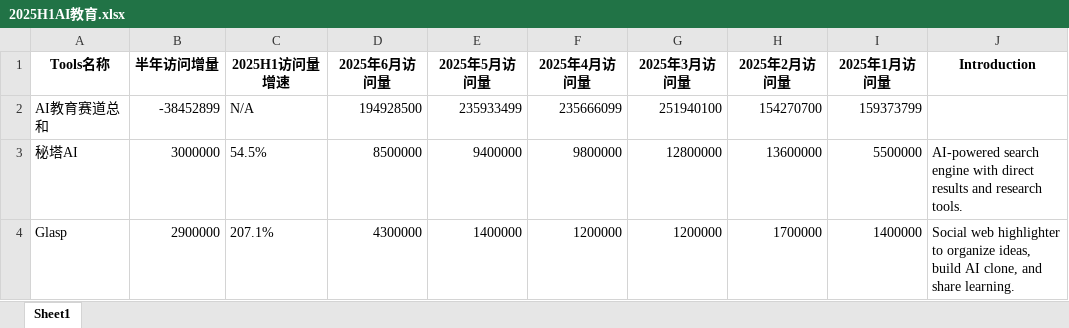
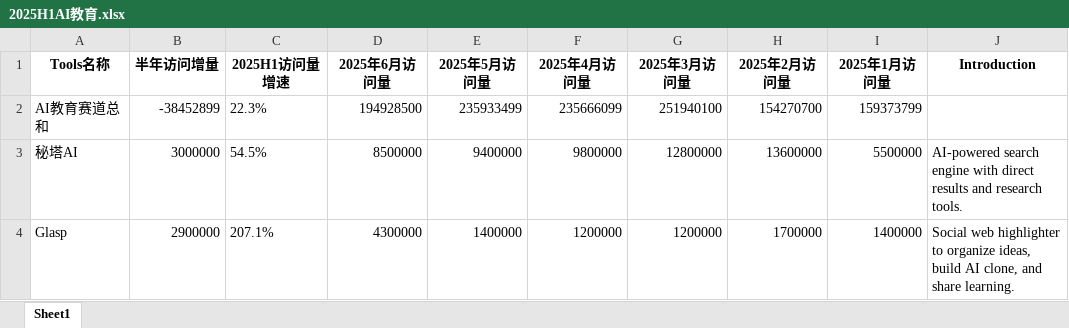
Before and after one commit to Qmeasure/AI-App-Dashboard, an Excel workbook: data/2025H1/2025H1AI教育.xlsx, sheet Sheet1, drawn as a sheet; only a part is shown; values as stored, in another font and other column widths than the file's, no borders; the diff names each change by its address in the sheet, - before the commit and + after, or states it on an @@ line.

```diff
--- a/data/2025H1/2025H1AI教育.xlsx (sheet Sheet1)
+++ b/data/2025H1/2025H1AI教育.xlsx (sheet Sheet1)
-C2 (2025H1访问量增速): N/A
+C2 (2025H1访问量增速): 22.3%
```
Also changed, not shown: data/2025H1/2025H1AI Agent.xlsx, data/2025H1/2025H1AI法律金融.xlsx, 19 other files.
